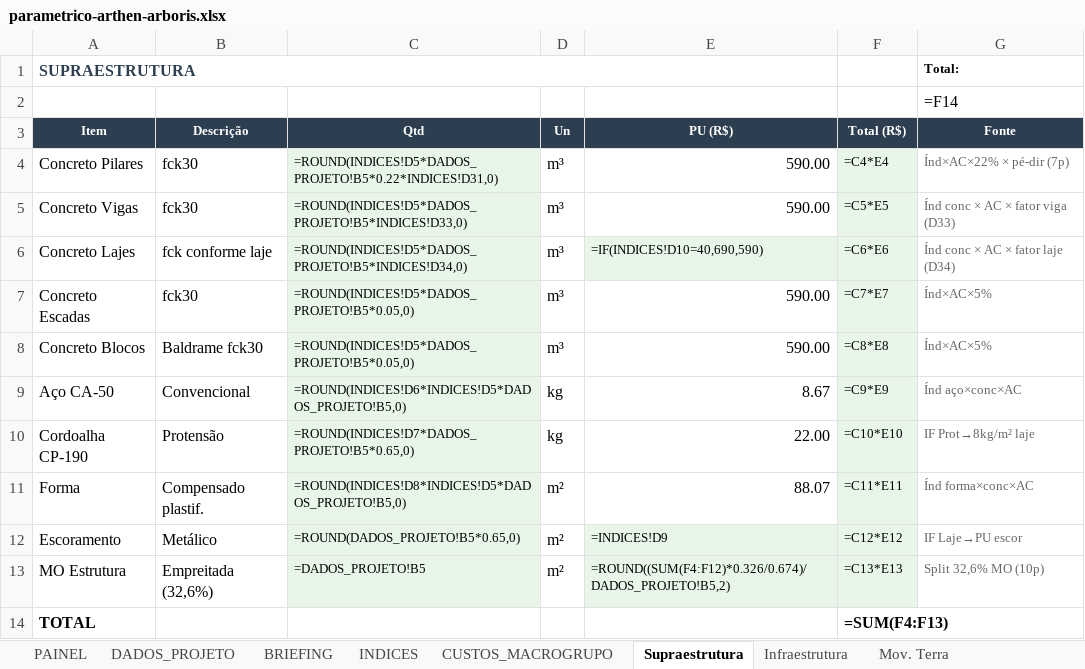
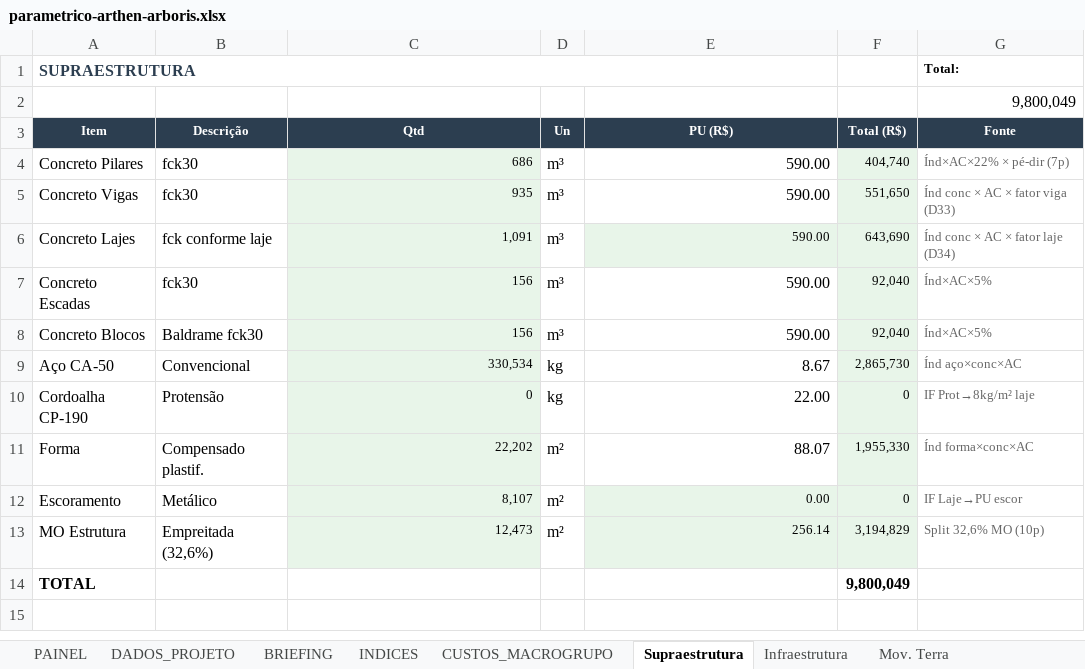
Before and after one commit to leokock/orcamentos-openclaw, an Excel workbook: base/pacotes/arthen-arboris/parametrico-arthen-arboris.xlsx, sheet Supraestrutura, drawn as a sheet; values as stored, in another font and other column widths than the file's, no borders; formulas without a stored value are shown as written; the diff names each change by its address in the sheet, - before the commit and + after, or states it on an @@ line.

```diff
--- a/base/pacotes/arthen-arboris/parametrico-arthen-arboris.xlsx (sheet Supraestrutura)
+++ b/base/pacotes/arthen-arboris/parametrico-arthen-arboris.xlsx (sheet Supraestrutura)
-G2 (Fonte): =F14
+G2 (Fonte): 9,800,049
-C4 (Qtd): =ROUND(INDICES!D5*DADOS_PROJETO!B5*0.22*INDICES!D31,0)
+C4 (Qtd): 686
-F4 (Total (R$)): =C4*E4
+F4 (Total (R$)): 404,740
-C5 (Qtd): =ROUND(INDICES!D5*DADOS_PROJETO!B5*INDICES!D33,0)
+C5 (Qtd): 935
-F5 (Total (R$)): =C5*E5
+F5 (Total (R$)): 551,650
-C6 (Qtd): =ROUND(INDICES!D5*DADOS_PROJETO!B5*INDICES!D34,0)
+C6 (Qtd): 1,091
-E6 (PU (R$)): =IF(INDICES!D10=40,690,590)
+E6 (PU (R$)): 590.00
-F6 (Total (R$)): =C6*E6
+F6 (Total (R$)): 643,690
-C7:C8 (Qtd): =ROUND(INDICES!D5*DADOS_PROJETO!B5*0.05,0)
+C7:C8 (Qtd): 156
-F7 (Total (R$)): =C7*E7
+F7 (Total (R$)): 92,040
-F8 (Total (R$)): =C8*E8
+F8 (Total (R$)): 92,040
-C9 (Qtd): =ROUND(INDICES!D6*INDICES!D5*DADOS_PROJETO!B5,0)
+C9 (Qtd): 330,534
-F9 (Total (R$)): =C9*E9
+F9 (Total (R$)): 2,865,730
-C10 (Qtd): =ROUND(INDICES!D7*DADOS_PROJETO!B5*0.65,0)
+C10 (Qtd): 0
-F10 (Total (R$)): =C10*E10
+F10 (Total (R$)): 0
-C11 (Qtd): =ROUND(INDICES!D8*INDICES!D5*DADOS_PROJETO!B5,0)
+C11 (Qtd): 22,202
-F11 (Total (R$)): =C11*E11
+F11 (Total (R$)): 1,955,330
-C12 (Qtd): =ROUND(DADOS_PROJETO!B5*0.65,0)
+C12 (Qtd): 8,107
-E12 (PU (R$)): =INDICES!D9
+E12 (PU (R$)): 0.00
-F12 (Total (R$)): =C12*E12
+F12 (Total (R$)): 0
-C13 (Qtd): =DADOS_PROJETO!B5
+C13 (Qtd): 12,473
-E13 (PU (R$)): =ROUND((SUM(F4:F12)*0.326/0.674)/DADOS_PROJETO!B5,2)
+E13 (PU (R$)): 256.14
-F13 (Total (R$)): =C13*E13
+F13 (Total (R$)): 3,194,829
-F14 (Total (R$)): =SUM(F4:F13)
+F14 (Total (R$)): 9,800,049
```
Also changed, not shown: sheet INDICES, sheet CUSTOS_MACROGRUPO, sheet Gerenciamento, sheet Rev. Int. Parede, sheet Instalações, sheet Infraestrutura, 14 more sheets, 2 other files.
